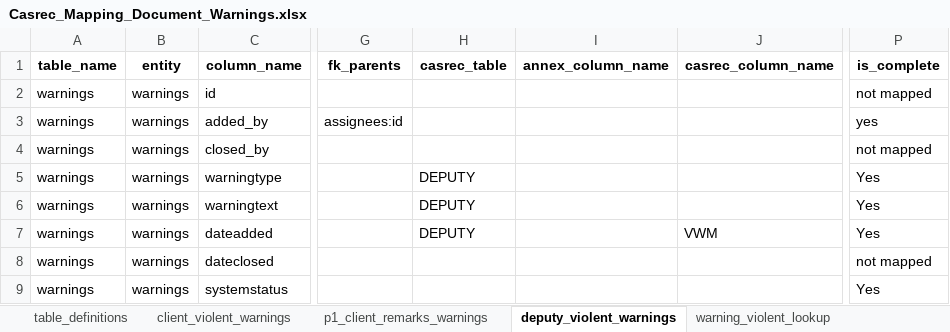
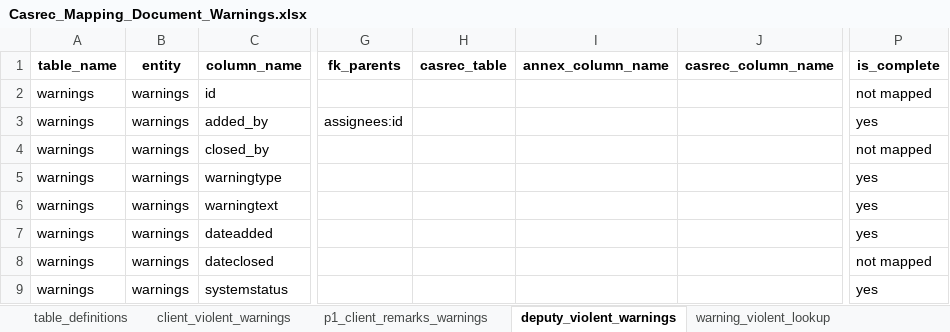
Before and after one commit to ministryofjustice/opg-data-casrec-migration, an Excel workbook: migration_steps/shared/mapping_spreadsheet/Casrec_Mapping_Document_Warnings.xlsx, sheet deputy_violent_warnings, drawn as a sheet; only a part is shown, gaps mark what is left out; values as stored, in another font and other column widths than the file's, no borders; the diff names each change by its address in the sheet, - before the commit and + after, or states it on an @@ line.

Commit message:
Fix other erroneous mappings
* Some of the warnings tables had is_complete=Yes. This means they
  were previously excluded from validation. When I made the change
  to recognise these fields as being complete and mapped, the
  validation SQL failed, as the casrec_table was set for these
  fields in the spreadsheet, but casrec_column_name was not. By
  removing values from both of these columns in the spreadsheet,
  the default is used to construct the validation SQL.
* The finance_ledger spreadsheet had is_complete=YES for the reference
  field. This was not correctly treated as is_complete=yes, so the
  field was being ignored in the validation SQL. Once this changed so
  that it was included, the validation failed, as the reference
  field is populated with a UUID. By ignoring this during validation,
  we are still able to auto-generate the validation SQL for this table.

```diff
--- a/migration_steps/shared/mapping_spreadsheet/Casrec_Mapping_Document_Warnings.xlsx (sheet deputy_violent_warnings)
+++ b/migration_steps/shared/mapping_spreadsheet/Casrec_Mapping_Document_Warnings.xlsx (sheet deputy_violent_warnings)
-H5:H7 (casrec_table): DEPUTY
+H5:H7 (casrec_table): (empty)
-P5:P7 (is_complete): Yes
+P5:P7 (is_complete): yes
-J7 (casrec_column_name): VWM
+J7 (casrec_column_name): (empty)
-P9 (is_complete): Yes
+P9 (is_complete): yes
```
Also changed, not shown: sheet client_violent_warnings, sheet deputy_special_warnings, sheet client_special_warnings, sheet client_saarcheck_warnings, sheet client_nodebtchase_warnings, migration_steps/shared/mapping_spreadsheet/Casrec_Mapping_Document_Ledger.xlsx, 7 other files.
